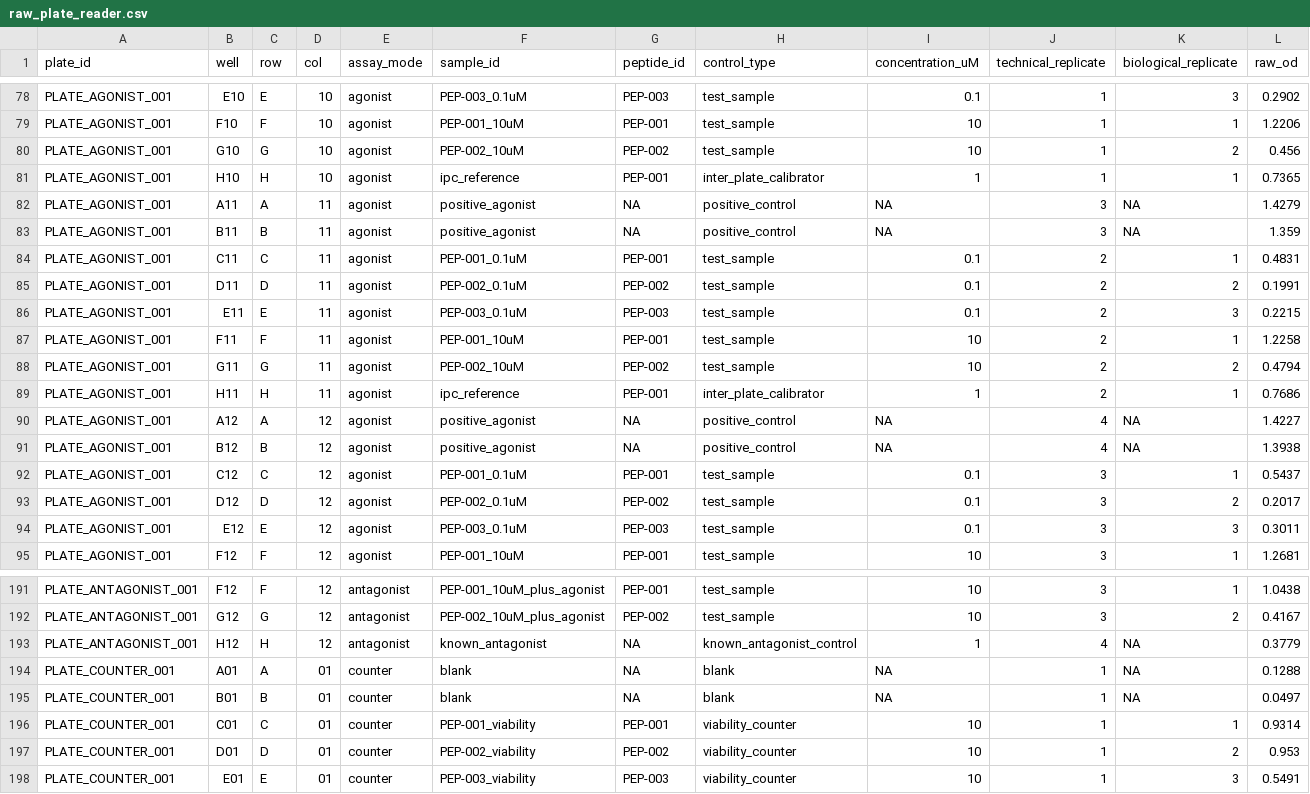
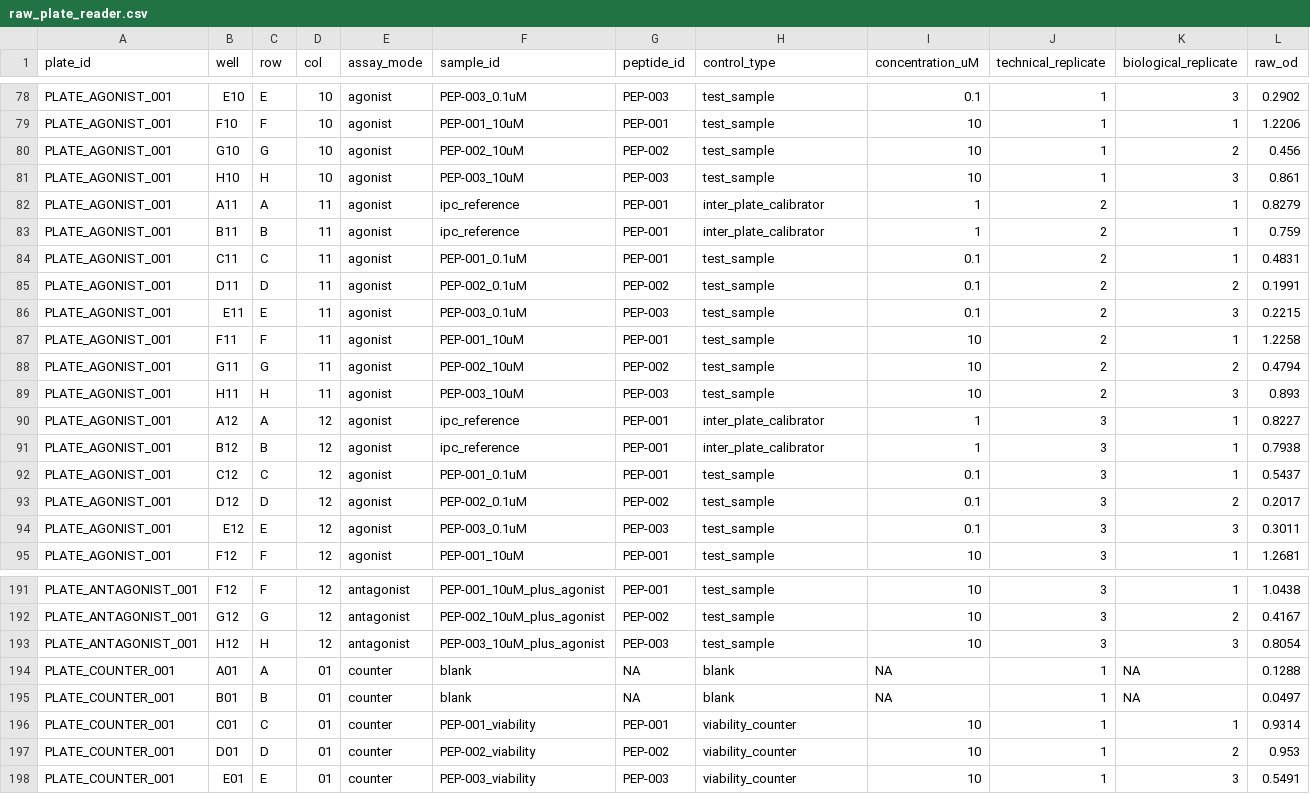
Before and after one commit to Caffeinated-Code/HEKBlueR, a CSV file: data/simulated/raw_plate_reader.csv, drawn as a sheet; only a part is shown, gaps mark what is left out; the diff covers the shown part only.

```diff
--- a/data/simulated/raw_plate_reader.csv
+++ b/data/simulated/raw_plate_reader.csv
@@ -80,5 +80,5 @@
 "PLATE_AGONIST_001","G10","G","10","agonist","PEP-002_10uM","PEP-002","test_sample",10,1,2,0.456
-"PLATE_AGONIST_001","H10","H","10","agonist","ipc_reference","PEP-001","inter_plate_calibrator",1,1,1,0.7365
-"PLATE_AGONIST_001","A11","A","11","agonist","positive_agonist",NA,"positive_control",NA,3,NA,1.4279
-"PLATE_AGONIST_001","B11","B","11","agonist","positive_agonist",NA,"positive_control",NA,3,NA,1.359
+"PLATE_AGONIST_001","H10","H","10","agonist","PEP-003_10uM","PEP-003","test_sample",10,1,3,0.861
+"PLATE_AGONIST_001","A11","A","11","agonist","ipc_reference","PEP-001","inter_plate_calibrator",1,2,1,0.8279
+"PLATE_AGONIST_001","B11","B","11","agonist","ipc_reference","PEP-001","inter_plate_calibrator",1,2,1,0.759
 "PLATE_AGONIST_001","C11","C","11","agonist","PEP-001_0.1uM","PEP-001","test_sample",0.1,2,1,0.4831
@@ -88,5 +88,5 @@
 "PLATE_AGONIST_001","G11","G","11","agonist","PEP-002_10uM","PEP-002","test_sample",10,2,2,0.4794
-"PLATE_AGONIST_001","H11","H","11","agonist","ipc_reference","PEP-001","inter_plate_calibrator",1,2,1,0.7686
-"PLATE_AGONIST_001","A12","A","12","agonist","positive_agonist",NA,"positive_control",NA,4,NA,1.4227
-"PLATE_AGONIST_001","B12","B","12","agonist","positive_agonist",NA,"positive_control",NA,4,NA,1.3938
+"PLATE_AGONIST_001","H11","H","11","agonist","PEP-003_10uM","PEP-003","test_sample",10,2,3,0.893
+"PLATE_AGONIST_001","A12","A","12","agonist","ipc_reference","PEP-001","inter_plate_calibrator",1,3,1,0.8227
+"PLATE_AGONIST_001","B12","B","12","agonist","ipc_reference","PEP-001","inter_plate_calibrator",1,3,1,0.7938
 "PLATE_AGONIST_001","C12","C","12","agonist","PEP-001_0.1uM","PEP-001","test_sample",0.1,3,1,0.5437
@@ -192,3 +192,3 @@
 "PLATE_ANTAGONIST_001","G12","G","12","antagonist","PEP-002_10uM_plus_agonist","PEP-002","test_sample",10,3,2,0.4167
-"PLATE_ANTAGONIST_001","H12","H","12","antagonist","known_antagonist",NA,"known_antagonist_control",1,4,NA,0.3779
+"PLATE_ANTAGONIST_001","H12","H","12","antagonist","PEP-003_10uM_plus_agonist","PEP-003","test_sample",10,3,3,0.8054
 "PLATE_COUNTER_001","A01","A","01","counter","blank",NA,"blank",NA,1,NA,0.1288
```
Also changed, not shown: 131 edited cells elsewhere in this file, data/simulated/plate_map.csv, 7 other files.
